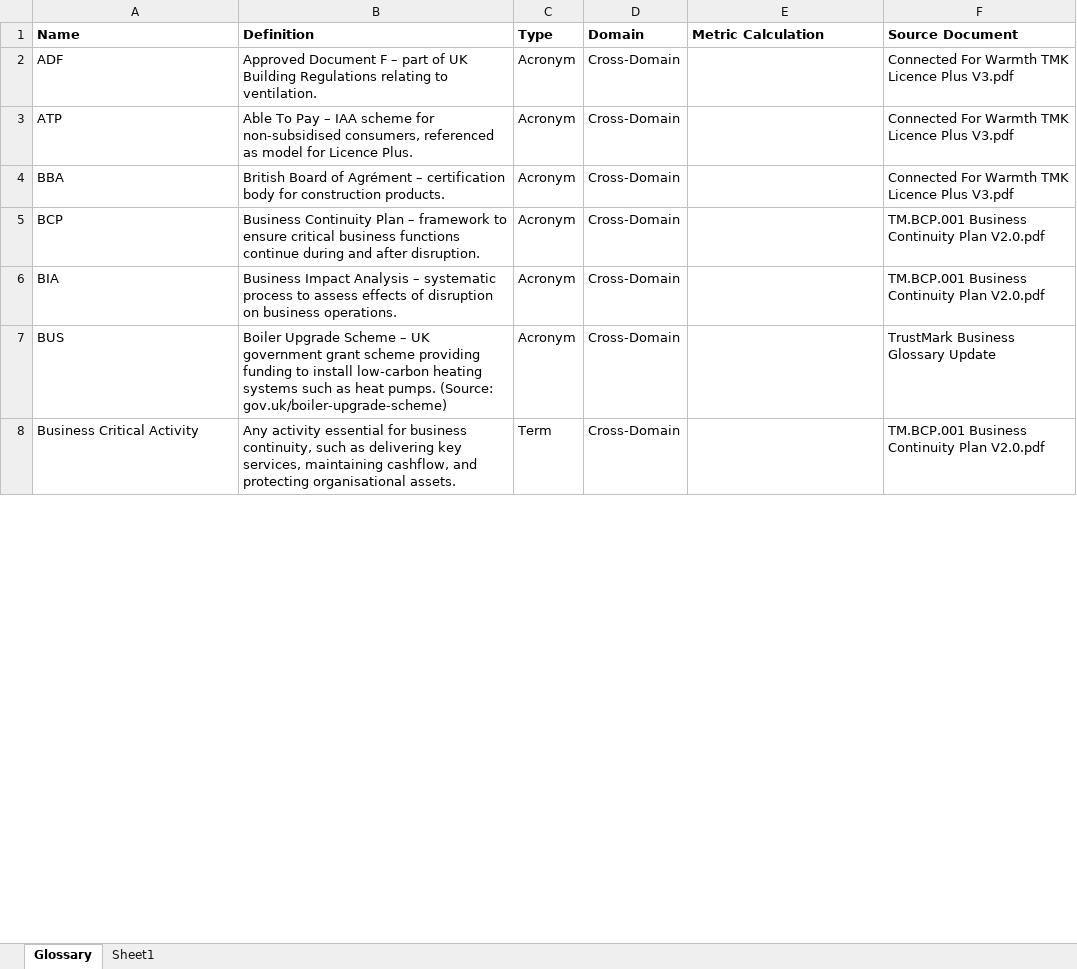
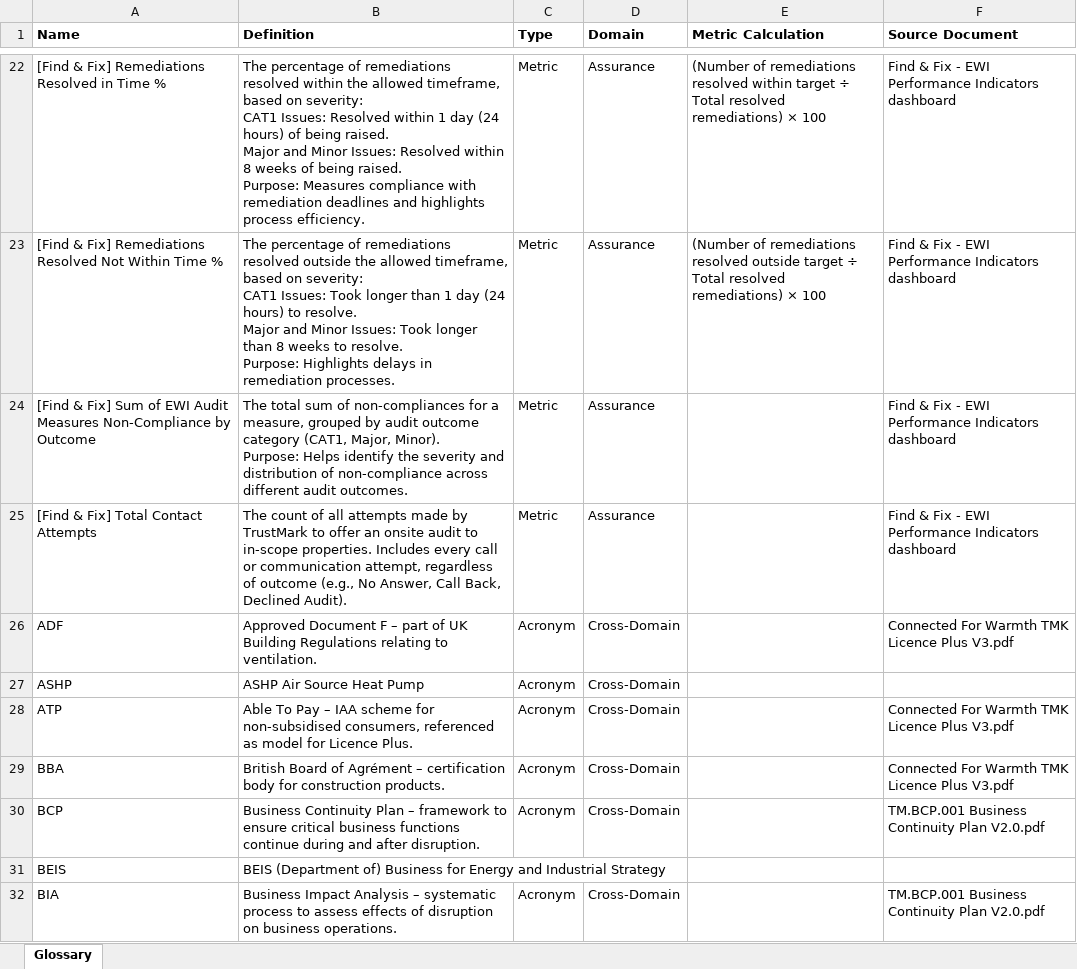
Before and after one commit to PeteHitchen/trustmark-glossary, an Excel workbook: Data/TrustMark_Glossary raw file.xlsx, sheet Glossary, drawn as a sheet; only a part is shown, gaps mark what is left out; the shorter side is filled out with more unchanged rows; values as stored, in another font and other column widths than the file's, no borders; charts and pictures not drawn; ↵ is a line break in a cell; the diff covers the shown part only; the diff names each change by its address in the sheet, - before the commit and + after, or states it on an @@ line.

Commit message:
Update glossary

```diff
--- a/Data/TrustMark_Glossary raw file.xlsx (sheet Glossary)
+++ b/Data/TrustMark_Glossary raw file.xlsx (sheet Glossary)
@@ sheet tab hidden: Sheet1 @@
+row 22: [Find & Fix] Remediations Resolved in Time % | The percentage of remediations resolved within the allowed timeframe, based on severity: ↵ CAT1 Issues: Resolved within 1 day (24 hours) of being raised. ↵ Major and Minor Issues: Resolved within 8 weeks of being raised. ↵ Purpose: Measures compliance with remediation deadlines and highlights process efficiency. | Metric | Assurance | (Number of remediations resolved within target ÷ Total resolved remediations) × 100 | Find & Fix - EWI Performance Indicators dashboard
+row 23: [Find & Fix] Remediations Resolved Not Within Time % | The percentage of remediations resolved outside the allowed timeframe, based on severity: ↵ CAT1 Issues: Took longer than 1 day (24 hours) to resolve. ↵ Major and Minor Issues: Took longer than 8 weeks to resolve. ↵ Purpose: Highlights delays in remediation processes. | Metric | Assurance | (Number of remediations resolved outside target ÷ Total resolved remediations) × 100 | Find & Fix - EWI Performance Indicators dashboard
+row 24: [Find & Fix] Sum of EWI Audit Measures Non-Compliance by Outcome | The total sum of non-compliances for a measure, grouped by audit outcome category (CAT1, Major, Minor). ↵ Purpose: Helps identify the severity and distribution of non-compliance across different audit outcomes. | Metric | Assurance |  | Find & Fix - EWI Performance Indicators dashboard
+row 25: [Find & Fix] Total Contact Attempts | The count of all attempts made by TrustMark to offer an onsite audit to in-scope properties. Includes every call or communication attempt, regardless of outcome (e.g., No Answer, Call Back, Declined Audit). | Metric | Assurance |  | Find & Fix - EWI Performance Indicators dashboard
+row 27: ASHP | ASHP Air Source Heat Pump | Acronym | Cross-Domain
+row 31: BEIS | BEIS (Department of) Business for Energy and Industrial Strategy
```
Also changed, not shown: 71 added rows, 8 removed rows and 12 edited cells elsewhere in this sheet, charts or pictures, 10 other files.
